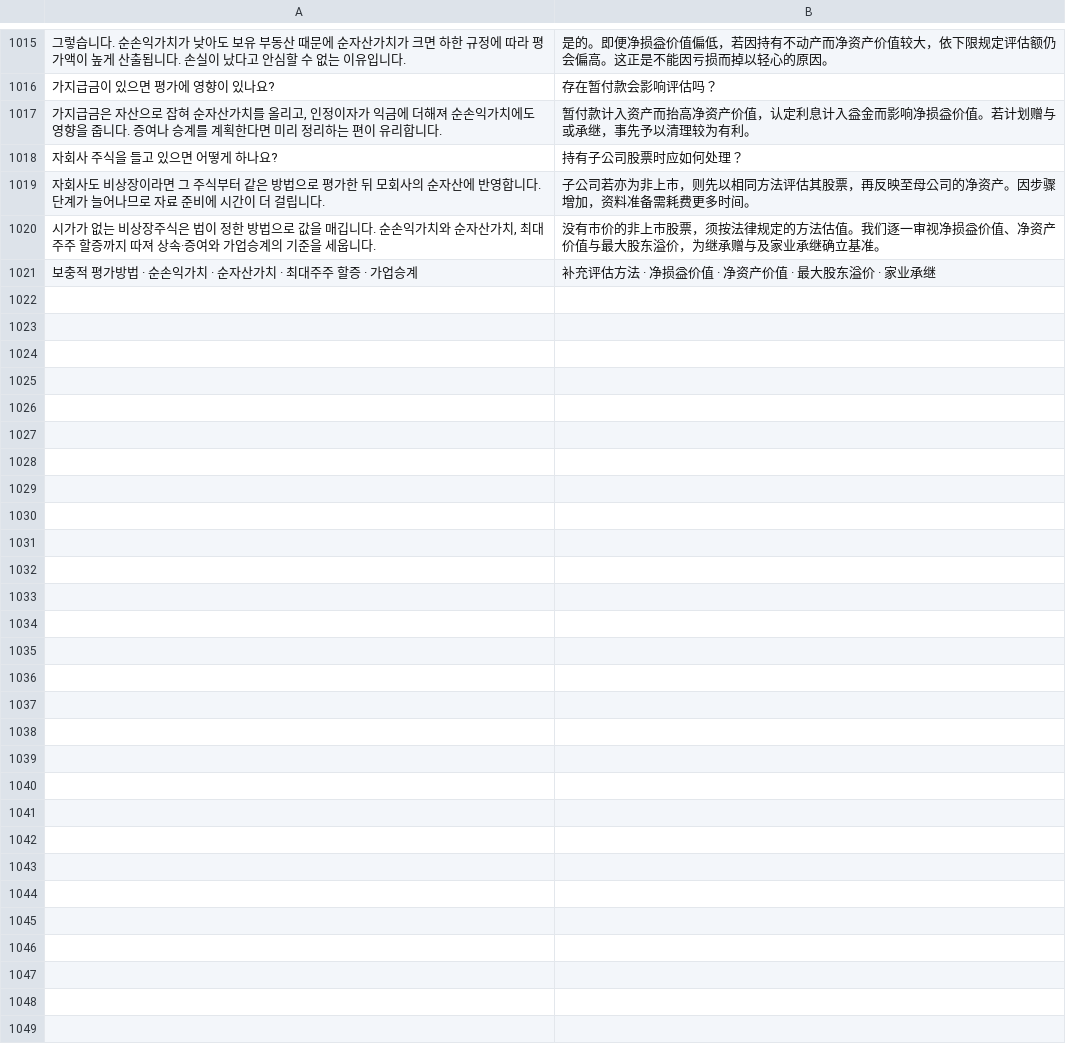
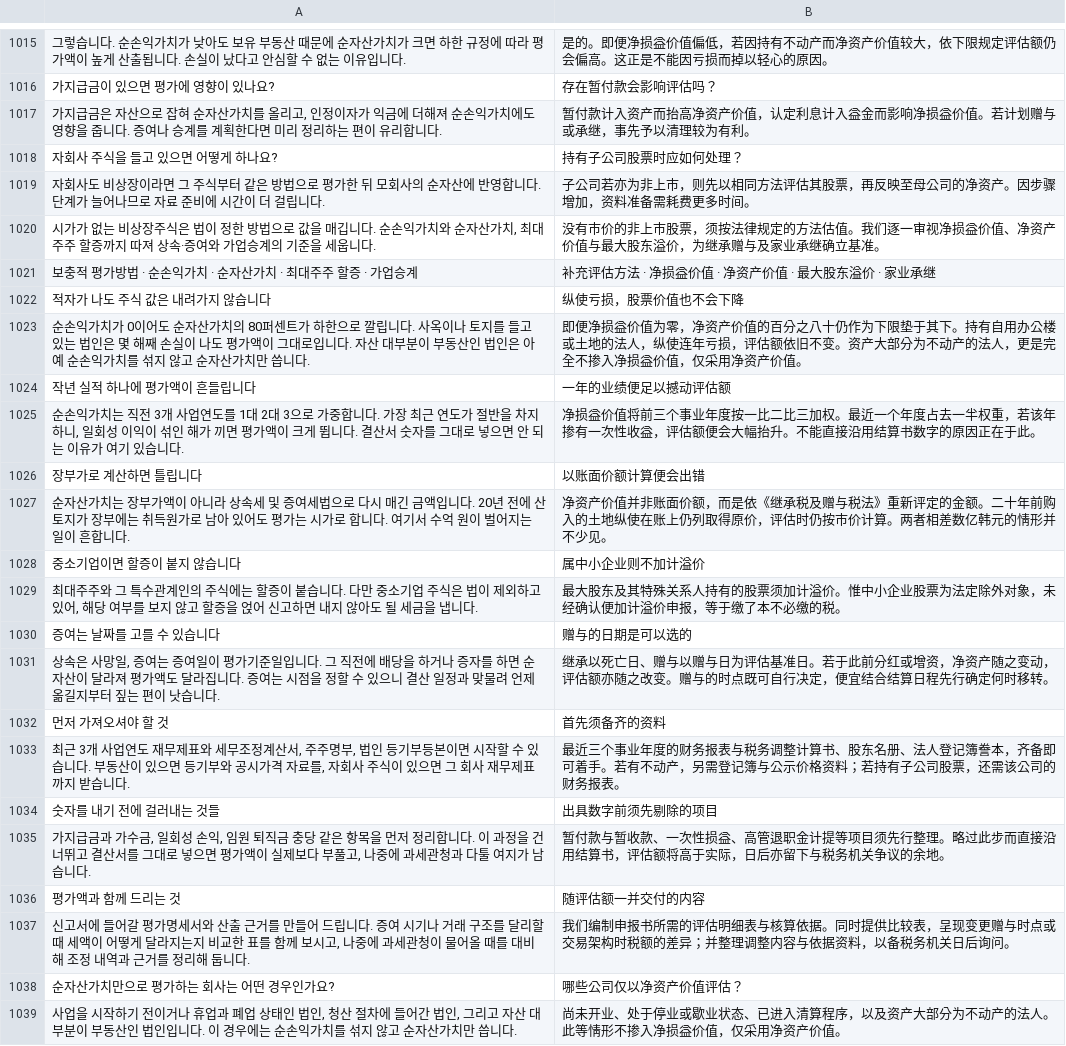
Before and after one commit to junwi-choi/web-page, a TSV file: i18n/zh.tsv, drawn as a sheet; only a part is shown, gaps mark what is left out; the diff names each change by its address in the sheet, - before the commit and + after, or states it on an @@ line.

```diff
--- a/i18n/zh.tsv
+++ b/i18n/zh.tsv
+row 1022: 적자가 나도 주식 값은 내려가지 않습니다 | 纵使亏损，股票价值也不会下降
+row 1023: 순손익가치가 0이어도 순자산가치의 80퍼센트가 하한으로 깔립니다. 사옥이나 토지를 들고 있는 법인은 몇 해째 손실이 나도 평가액이 그대로입니다. 자산 대부분이 부동산인 법인은 아예 순손익가치를 섞지 않고 순자산가치만 씁니다. | 即便净损益价值为零，净资产价值的百分之八十仍作为下限垫于其下。持有自用办公楼或土地的法人，纵使连年亏损，评估额依旧不变。资产大部分为不动产的法人，更是完全不掺入净损益价值，仅采用净资产价值。
+row 1024: 작년 실적 하나에 평가액이 흔들립니다 | 一年的业绩便足以撼动评估额
+row 1025: 순손익가치는 직전 3개 사업연도를 1대 2대 3으로 가중합니다. 가장 최근 연도가 절반을 차지하니, 일회성 이익이 섞인 해가 끼면 평가액이 크게 뜁니다. 결산서 숫자를 그대로 넣으면 안 되는 이유가 여기 있습니다. | 净损益价值将前三个事业年度按一比二比三加权。最近一个年度占去一半权重，若该年掺有一次性收益，评估额便会大幅抬升。不能直接沿用结算书数字的原因正在于此。
+row 1026: 장부가로 계산하면 틀립니다 | 以账面价额计算便会出错
+row 1027: 순자산가치는 장부가액이 아니라 상속세 및 증여세법으로 다시 매긴 금액입니다. 20년 전에 산 토지가 장부에는 취득원가로 남아 있어도 평가는 시가로 합니다. 여기서 수억 원이 벌어지는 일이 흔합니다. | 净资产价值并非账面价额，而是依《继承税及赠与税法》重新评定的金额。二十年前购入的土地纵使在账上仍列取得原价，评估时仍按市价计算。两者相差数亿韩元的情形并不少见。
+row 1028: 중소기업이면 할증이 붙지 않습니다 | 属中小企业则不加计溢价
+row 1029: 최대주주와 그 특수관계인의 주식에는 할증이 붙습니다. 다만 중소기업 주식은 법이 제외하고 있어, 해당 여부를 보지 않고 할증을 얹어 신고하면 내지 않아도 될 세금을 냅니다. | 最大股东及其特殊关系人持有的股票须加计溢价。惟中小企业股票为法定除外对象，未经确认便加计溢价申报，等于缴了本不必缴的税。
+row 1030: 증여는 날짜를 고를 수 있습니다 | 赠与的日期是可以选的
+row 1031: 상속은 사망일, 증여는 증여일이 평가기준일입니다. 그 직전에 배당을 하거나 증자를 하면 순자산이 달라져 평가액도 달라집니다. 증여는 시점을 정할 수 있으니 결산 일정과 맞물려 언제 옮길지부터 짚는 편이 낫습니다. | 继承以死亡日、赠与以赠与日为评估基准日。若于此前分红或增资，净资产随之变动，评估额亦随之改变。赠与的时点既可自行决定，便宜结合结算日程先行确定何时移转。
+row 1032: 먼저 가져오셔야 할 것 | 首先须备齐的资料
+row 1033: 최근 3개 사업연도 재무제표와 세무조정계산서, 주주명부, 법인 등기부등본이면 시작할 수 있습니다. 부동산이 있으면 등기부와 공시가격 자료를, 자회사 주식이 있으면 그 회사 재무제표까지 받습니다. | 最近三个事业年度的财务报表与税务调整计算书、股东名册、法人登记簿誊本，齐备即可着手。若有不动产，另需登记簿与公示价格资料；若持有子公司股票，还需该公司的财务报表。
+row 1034: 숫자를 내기 전에 걸러내는 것들 | 出具数字前须先剔除的项目
+row 1035: 가지급금과 가수금, 일회성 손익, 임원 퇴직금 충당 같은 항목을 먼저 정리합니다. 이 과정을 건너뛰고 결산서를 그대로 넣으면 평가액이 실제보다 부풀고, 나중에 과세관청과 다툴 여지가 남습니다. | 暂付款与暂收款、一次性损益、高管退职金计提等项目须先行整理。略过此步而直接沿用结算书，评估额将高于实际，日后亦留下与税务机关争议的余地。
+row 1036: 평가액과 함께 드리는 것 | 随评估额一并交付的内容
+row 1037: 신고서에 들어갈 평가명세서와 산출 근거를 만들어 드립니다. 증여 시기나 거래 구조를 달리할 때 세액이 어떻게 달라지는지 비교한 표를 함께 보시고, 나중에 과세관청이 물어올 때를 대비해 조정 내역과 근거를 정리해 둡니다. | 我们编制申报书所需的评估明细表与核算依据。同时提供比较表，呈现变更赠与时点或交易架构时税额的差异；并整理调整内容与依据资料，以备税务机关日后询问。
+row 1038: 순자산가치만으로 평가하는 회사는 어떤 경우인가요? | 哪些公司仅以净资产价值评估？
+row 1039: 사업을 시작하기 전이거나 휴업과 폐업 상태인 법인, 청산 절차에 들어간 법인, 그리고 자산 대부분이 부동산인 법인입니다. 이 경우에는 순손익가치를 섞지 않고 순자산가치만 씁니다. | 尚未开业、处于停业或歇业状态、已进入清算程序，以及资产大部分为不动产的法人。此等情形不掺入净损益价值，仅采用净资产价值。
```
Also changed, not shown: i18n/en.tsv, 24 other files.
